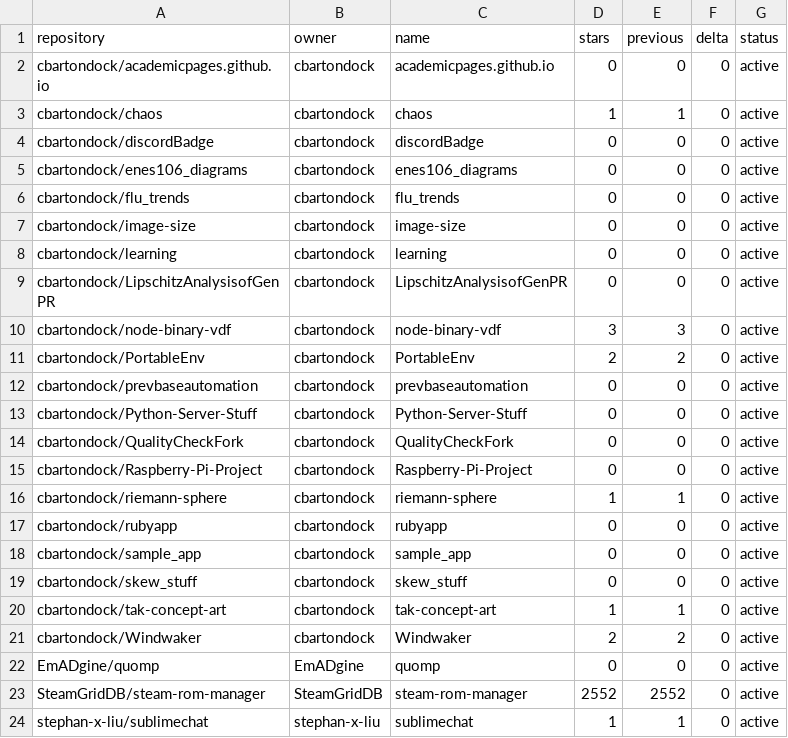
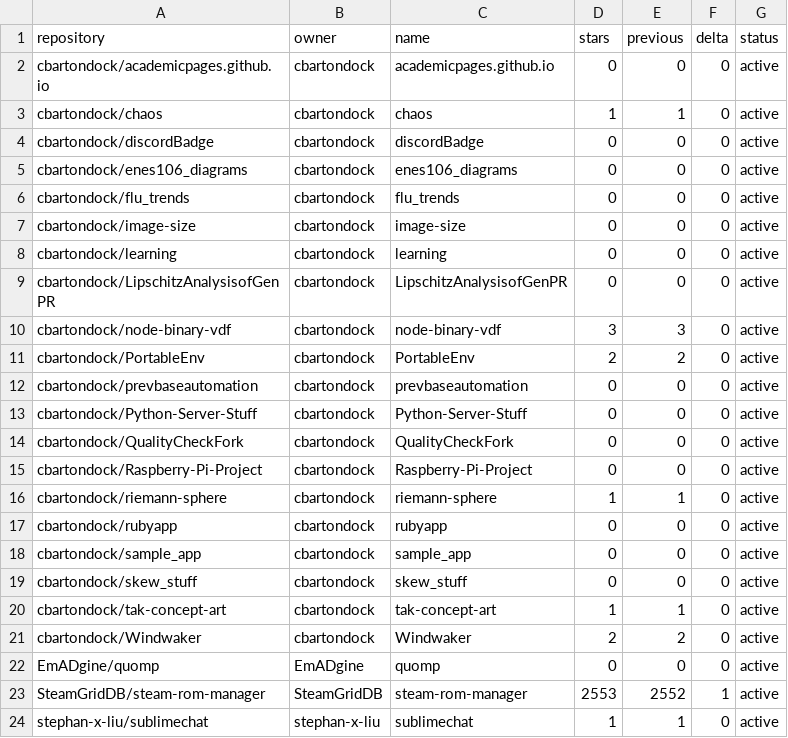
Before and after one commit to SteamGridDB/steam-rom-manager, a CSV file: stars-data.csv, drawn as a sheet.

```diff
--- a/stars-data.csv
+++ b/stars-data.csv
@@ -22,3 +22,3 @@ cbartondock/Windwaker,cbartondock,Windwaker,2,2,0,active
 EmADgine/quomp,EmADgine,quomp,0,0,0,active
-SteamGridDB/steam-rom-manager,SteamGridDB,steam-rom-manager,2552,2552,0,active
+SteamGridDB/steam-rom-manager,SteamGridDB,steam-rom-manager,2553,2552,1,active
 stephan-x-liu/sublimechat,stephan-x-liu,sublimechat,1,1,0,active
```
Also changed, not shown: 15 other files.
